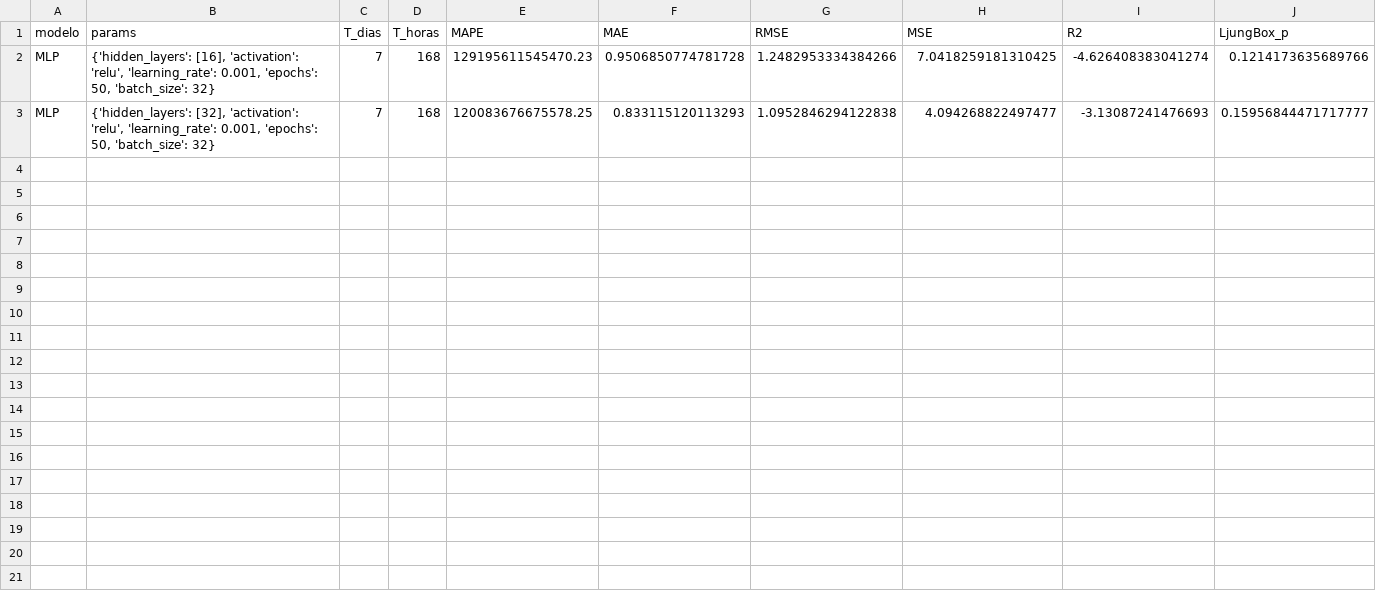
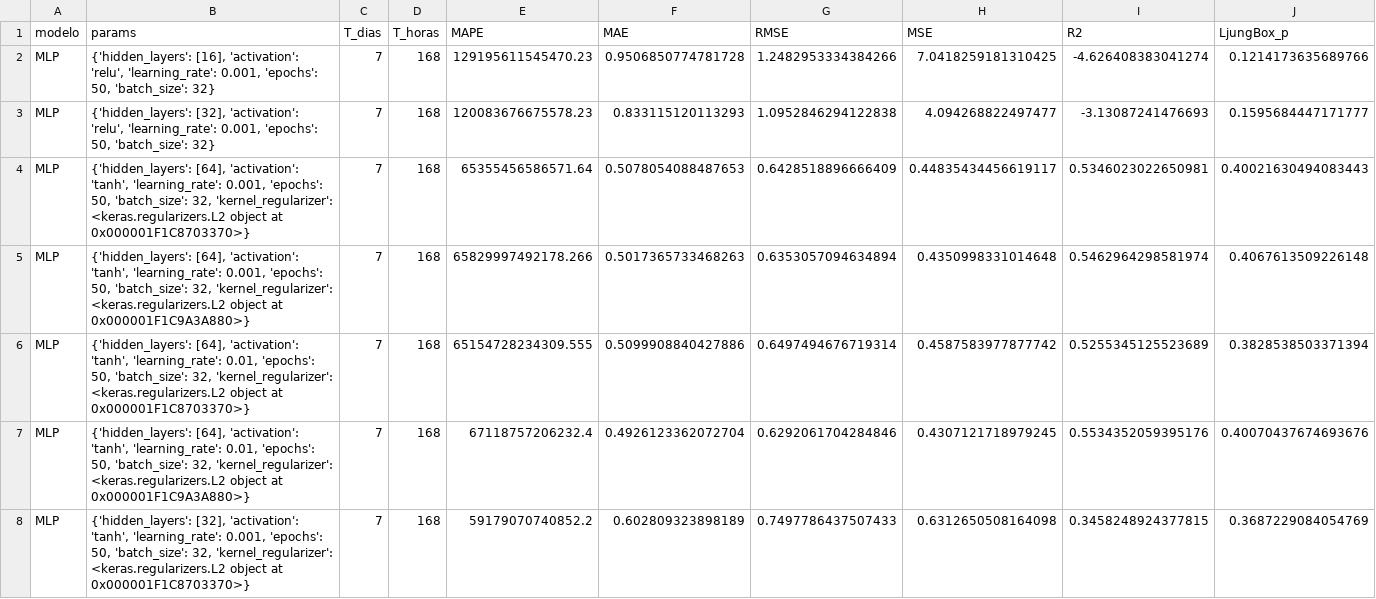
Before and after one commit to Ancorreapacheco/ml_final, a CSV file: trabajo_final/progreso_keras_rnn/ANN_resultados_T7.csv, drawn as a sheet.

```diff
--- a/trabajo_final/progreso_keras_rnn/ANN_resultados_T7.csv
+++ b/trabajo_final/progreso_keras_rnn/ANN_resultados_T7.csv
@@ -2,2 +2,7 @@ modelo,params,T_dias,T_horas,MAPE,MAE,RMSE,MSE,R2,LjungBox_p
 MLP,"{'hidden_layers': [16], 'activation': 'relu', 'learning_rate': 0.001, 'epochs': 50, 'batch_size': 32}",7,168,129195611545470.23,0.9506850774781728,1.2482953334384266,7.0418259181310425,-4.626408383041274,0.1214173635689766
-MLP,"{'hidden_layers': [32], 'activation': 'relu', 'learning_rate': 0.001, 'epochs': 50, 'batch_size': 32}",7,168,120083676675578.25,0.833115120113293,1.0952846294122838,4.094268822497477,-3.13087241476693,0.15956844471717777
+MLP,"{'hidden_layers': [32], 'activation': 'relu', 'learning_rate': 0.001, 'epochs': 50, 'batch_size': 32}",7,168,120083676675578.23,0.833115120113293,1.0952846294122838,4.094268822497477,-3.13087241476693,0.1595684447171777
+MLP,"{'hidden_layers': [64], 'activation': 'tanh', 'learning_rate': 0.001, 'epochs': 50, 'batch_size': 32, 'kernel_regularizer': <keras.regularizers.L2 object at 0x000001F1C8703370>}",7,168,65355456586571.64,0.5078054088487653,0.6428518896666409,0.44835434456619117,0.5346023022650981,0.40021630494083443
+MLP,"{'hidden_layers': [64], 'activation': 'tanh', 'learning_rate': 0.001, 'epochs': 50, 'batch_size': 32, 'kernel_regularizer': <keras.regularizers.L2 object at 0x000001F1C9A3A880>}",7,168,65829997492178.266,0.5017365733468263,0.6353057094634894,0.4350998331014648,0.5462964298581974,0.4067613509226148
+MLP,"{'hidden_layers': [64], 'activation': 'tanh', 'learning_rate': 0.01, 'epochs': 50, 'batch_size': 32, 'kernel_regularizer': <keras.regularizers.L2 object at 0x000001F1C8703370>}",7,168,65154728234309.555,0.5099908840427886,0.6497494676719314,0.4587583977877742,0.5255345125523689,0.3828538503371394
+MLP,"{'hidden_layers': [64], 'activation': 'tanh', 'learning_rate': 0.01, 'epochs': 50, 'batch_size': 32, 'kernel_regularizer': <keras.regularizers.L2 object at 0x000001F1C9A3A880>}",7,168,67118757206232.4,0.4926123362072704,0.6292061704284846,0.4307121718979245,0.5534352059395176,0.40070437674693676
+MLP,"{'hidden_layers': [32], 'activation': 'tanh', 'learning_rate': 0.001, 'epochs': 50, 'batch_size': 32, 'kernel_regularizer': <keras.regularizers.L2 object at 0x000001F1C8703370>}",7,168,59179070740852.2,0.602809323898189,0.7497786437507433,0.6312650508164098,0.3458248924377815,0.3687229084054769
```
Also changed, not shown: 2 other files.
